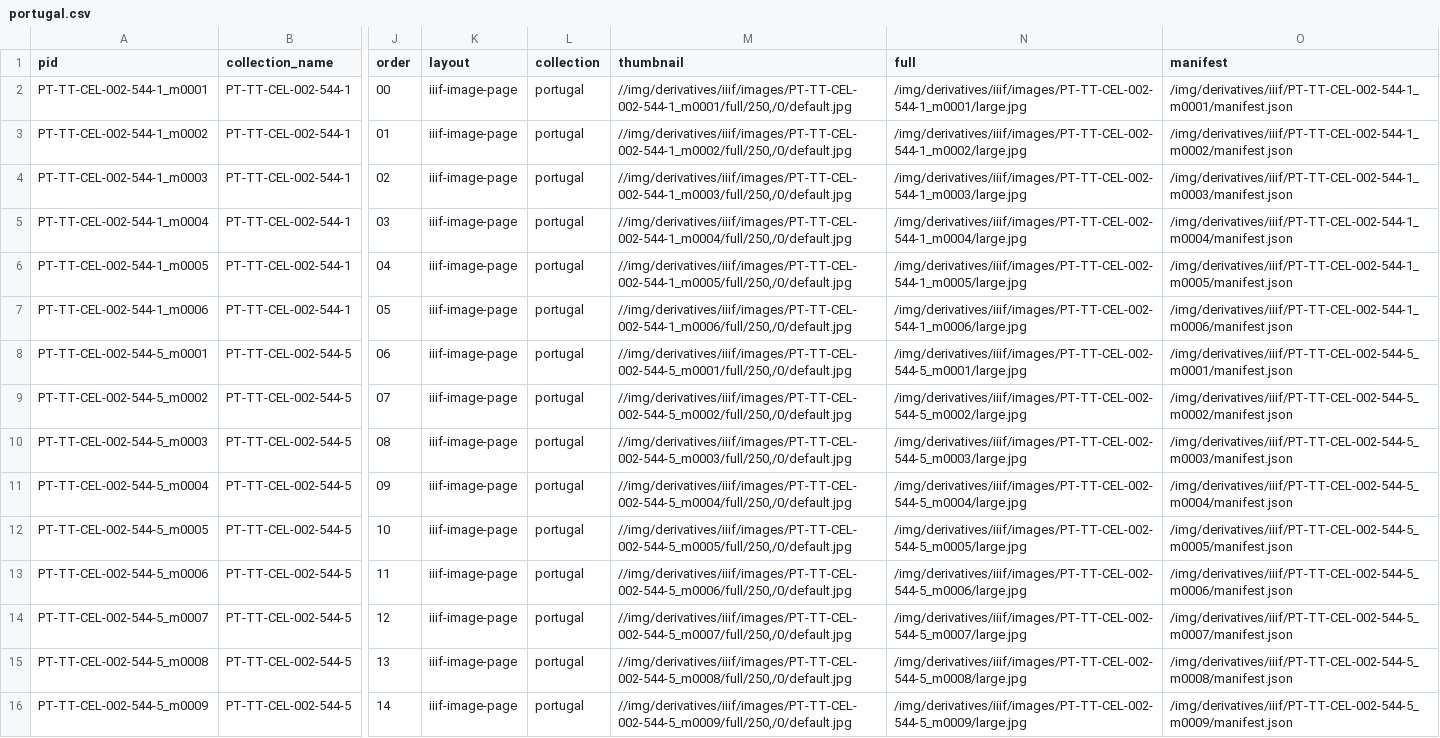
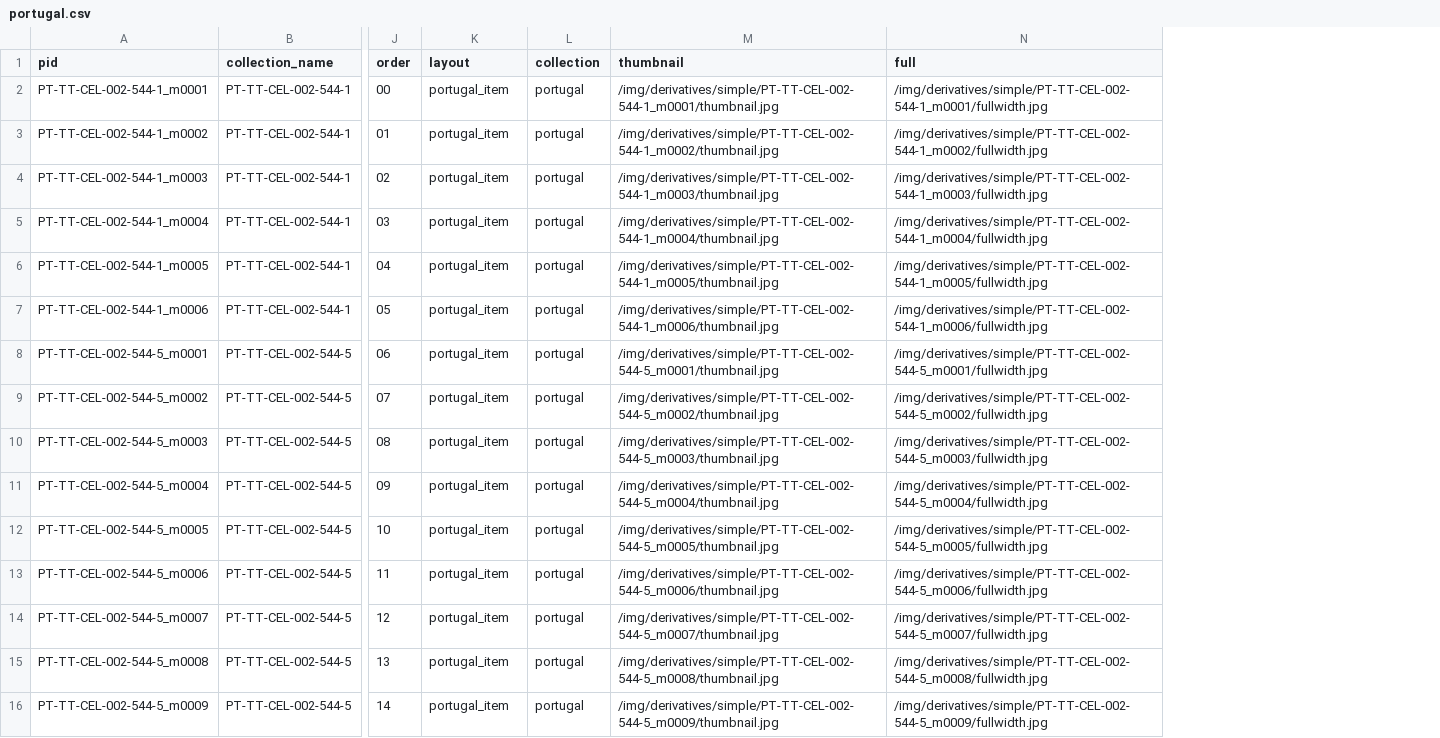
Before and after one commit to astewofme/test2-wax-template, a CSV file: _data/portugal.csv, drawn as a sheet; only a part is shown, gaps mark what is left out; the diff names each change by its address in the sheet, - before the commit and + after, or states it on an @@ line.

Commit message:
Switch to simple image derivatives with full OpenSeadragon controls
- Changed from IIIF tiles to simple derivatives for better image quality
- Enabled full OpenSeadragon navigation controls (zoom, pan, rotate, fullscreen)
- Updated CSV to remove manifest field and use simple derivative paths
- Regenerated all collection pages with simple image paths
- Fixed thumbnail paths to use simple derivatives
- Images now display in full resolution without tile 404 errors

```diff
--- a/_data/portugal.csv
+++ b/_data/portugal.csv
-column O (manifest), rows 2-16: /img/derivatives/iiif/PT-TT-CEL-002-544-1_m0001/manifest.json | /img/derivatives/iiif/PT-TT-CEL-002-544-1_m0002/manifest.json | /img/derivatives/iiif/PT-TT-CEL-002-544-1_m0003/manifest.json | /img/derivatives/iiif/PT-TT-CEL-002-544-1_m0004/manifest.json | /img/derivatives/iiif/PT-TT-CEL-002-544-1_m0005/manifest.json | /img/derivatives/iiif/PT-TT-CEL-002-544-1_m0006/manifest.json | /img/derivatives/iiif/PT-TT-CEL-002-544-5_m0001/manifest.json | /img/derivatives/iiif/PT-TT-CEL-002-544-5_m0002/manifest.json | /img/derivatives/iiif/PT-TT-CEL-002-544-5_m0003/manifest.json | /img/derivatives/iiif/PT-TT-CEL-002-544-5_m0004/manifest.json | /img/derivatives/iiif/PT-TT-CEL-002-544-5_m0005/manifest.json | /img/derivatives/iiif/PT-TT-CEL-002-544-5_m0006/manifest.json | /img/derivatives/iiif/PT-TT-CEL-002-544-5_m0007/manifest.json | /img/derivatives/iiif/PT-TT-CEL-002-544-5_m0008/manifest.json | /img/derivatives/iiif/PT-TT-CEL-002-544-5_m0009/manifest.json
-K2:K16 (layout): iiif-image-page
+K2:K16 (layout): portugal_item
-M2 (thumbnail): //img/derivatives/iiif/images/PT-TT-CEL-002-544-1_m0001/full/250,/0/default.jpg
+M2 (thumbnail): /img/derivatives/simple/PT-TT-CEL-002-544-1_m0001/thumbnail.jpg
-N2 (full): /img/derivatives/iiif/images/PT-TT-CEL-002-544-1_m0001/large.jpg
+N2 (full): /img/derivatives/simple/PT-TT-CEL-002-544-1_m0001/fullwidth.jpg
-M3 (thumbnail): //img/derivatives/iiif/images/PT-TT-CEL-002-544-1_m0002/full/250,/0/default.jpg
+M3 (thumbnail): /img/derivatives/simple/PT-TT-CEL-002-544-1_m0002/thumbnail.jpg
-N3 (full): /img/derivatives/iiif/images/PT-TT-CEL-002-544-1_m0002/large.jpg
+N3 (full): /img/derivatives/simple/PT-TT-CEL-002-544-1_m0002/fullwidth.jpg
-M4 (thumbnail): //img/derivatives/iiif/images/PT-TT-CEL-002-544-1_m0003/full/250,/0/default.jpg
+M4 (thumbnail): /img/derivatives/simple/PT-TT-CEL-002-544-1_m0003/thumbnail.jpg
-N4 (full): /img/derivatives/iiif/images/PT-TT-CEL-002-544-1_m0003/large.jpg
+N4 (full): /img/derivatives/simple/PT-TT-CEL-002-544-1_m0003/fullwidth.jpg
-M5 (thumbnail): //img/derivatives/iiif/images/PT-TT-CEL-002-544-1_m0004/full/250,/0/default.jpg
+M5 (thumbnail): /img/derivatives/simple/PT-TT-CEL-002-544-1_m0004/thumbnail.jpg
-N5 (full): /img/derivatives/iiif/images/PT-TT-CEL-002-544-1_m0004/large.jpg
+N5 (full): /img/derivatives/simple/PT-TT-CEL-002-544-1_m0004/fullwidth.jpg
-M6 (thumbnail): //img/derivatives/iiif/images/PT-TT-CEL-002-544-1_m0005/full/250,/0/default.jpg
+M6 (thumbnail): /img/derivatives/simple/PT-TT-CEL-002-544-1_m0005/thumbnail.jpg
-N6 (full): /img/derivatives/iiif/images/PT-TT-CEL-002-544-1_m0005/large.jpg
+N6 (full): /img/derivatives/simple/PT-TT-CEL-002-544-1_m0005/fullwidth.jpg
-M7 (thumbnail): //img/derivatives/iiif/images/PT-TT-CEL-002-544-1_m0006/full/250,/0/default.jpg
+M7 (thumbnail): /img/derivatives/simple/PT-TT-CEL-002-544-1_m0006/thumbnail.jpg
-N7 (full): /img/derivatives/iiif/images/PT-TT-CEL-002-544-1_m0006/large.jpg
+N7 (full): /img/derivatives/simple/PT-TT-CEL-002-544-1_m0006/fullwidth.jpg
-M8 (thumbnail): //img/derivatives/iiif/images/PT-TT-CEL-002-544-5_m0001/full/250,/0/default.jpg
+M8 (thumbnail): /img/derivatives/simple/PT-TT-CEL-002-544-5_m0001/thumbnail.jpg
-N8 (full): /img/derivatives/iiif/images/PT-TT-CEL-002-544-5_m0001/large.jpg
+N8 (full): /img/derivatives/simple/PT-TT-CEL-002-544-5_m0001/fullwidth.jpg
-M9 (thumbnail): //img/derivatives/iiif/images/PT-TT-CEL-002-544-5_m0002/full/250,/0/default.jpg
+M9 (thumbnail): /img/derivatives/simple/PT-TT-CEL-002-544-5_m0002/thumbnail.jpg
-N9 (full): /img/derivatives/iiif/images/PT-TT-CEL-002-544-5_m0002/large.jpg
+N9 (full): /img/derivatives/simple/PT-TT-CEL-002-544-5_m0002/fullwidth.jpg
-M10 (thumbnail): //img/derivatives/iiif/images/PT-TT-CEL-002-544-5_m0003/full/250,/0/default.jpg
+M10 (thumbnail): /img/derivatives/simple/PT-TT-CEL-002-544-5_m0003/thumbnail.jpg
-N10 (full): /img/derivatives/iiif/images/PT-TT-CEL-002-544-5_m0003/large.jpg
+N10 (full): /img/derivatives/simple/PT-TT-CEL-002-544-5_m0003/fullwidth.jpg
-M11 (thumbnail): //img/derivatives/iiif/images/PT-TT-CEL-002-544-5_m0004/full/250,/0/default.jpg
+M11 (thumbnail): /img/derivatives/simple/PT-TT-CEL-002-544-5_m0004/thumbnail.jpg
-N11 (full): /img/derivatives/iiif/images/PT-TT-CEL-002-544-5_m0004/large.jpg
+N11 (full): /img/derivatives/simple/PT-TT-CEL-002-544-5_m0004/fullwidth.jpg
-M12 (thumbnail): //img/derivatives/iiif/images/PT-TT-CEL-002-544-5_m0005/full/250,/0/default.jpg
+M12 (thumbnail): /img/derivatives/simple/PT-TT-CEL-002-544-5_m0005/thumbnail.jpg
-N12 (full): /img/derivatives/iiif/images/PT-TT-CEL-002-544-5_m0005/large.jpg
+N12 (full): /img/derivatives/simple/PT-TT-CEL-002-544-5_m0005/fullwidth.jpg
-M13 (thumbnail): //img/derivatives/iiif/images/PT-TT-CEL-002-544-5_m0006/full/250,/0/default.jpg
+M13 (thumbnail): /img/derivatives/simple/PT-TT-CEL-002-544-5_m0006/thumbnail.jpg
-N13 (full): /img/derivatives/iiif/images/PT-TT-CEL-002-544-5_m0006/large.jpg
+N13 (full): /img/derivatives/simple/PT-TT-CEL-002-544-5_m0006/fullwidth.jpg
-M14 (thumbnail): //img/derivatives/iiif/images/PT-TT-CEL-002-544-5_m0007/full/250,/0/default.jpg
+M14 (thumbnail): /img/derivatives/simple/PT-TT-CEL-002-544-5_m0007/thumbnail.jpg
-N14 (full): /img/derivatives/iiif/images/PT-TT-CEL-002-544-5_m0007/large.jpg
+N14 (full): /img/derivatives/simple/PT-TT-CEL-002-544-5_m0007/fullwidth.jpg
-M15 (thumbnail): //img/derivatives/iiif/images/PT-TT-CEL-002-544-5_m0008/full/250,/0/default.jpg
+M15 (thumbnail): /img/derivatives/simple/PT-TT-CEL-002-544-5_m0008/thumbnail.jpg
-N15 (full): /img/derivatives/iiif/images/PT-TT-CEL-002-544-5_m0008/large.jpg
+N15 (full): /img/derivatives/simple/PT-TT-CEL-002-544-5_m0008/fullwidth.jpg
-M16 (thumbnail): //img/derivatives/iiif/images/PT-TT-CEL-002-544-5_m0009/full/250,/0/default.jpg
+M16 (thumbnail): /img/derivatives/simple/PT-TT-CEL-002-544-5_m0009/thumbnail.jpg
-N16 (full): /img/derivatives/iiif/images/PT-TT-CEL-002-544-5_m0009/large.jpg
+N16 (full): /img/derivatives/simple/PT-TT-CEL-002-544-5_m0009/fullwidth.jpg
```
Also changed, not shown: 48 other files.
